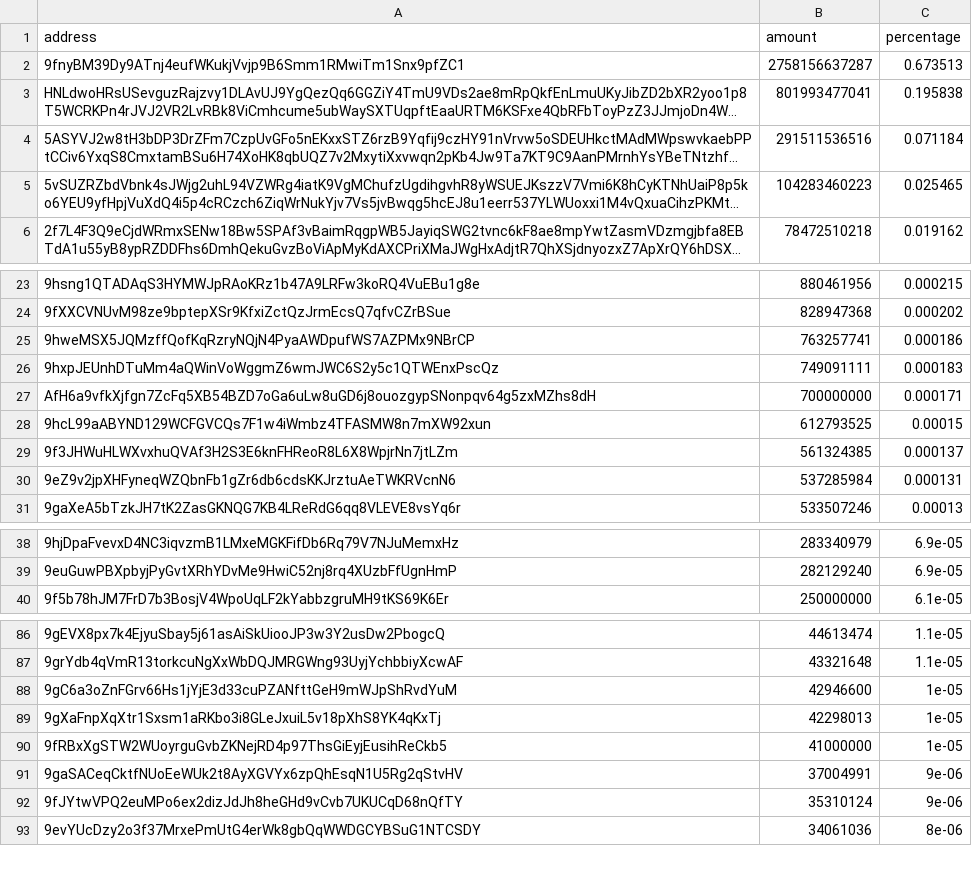
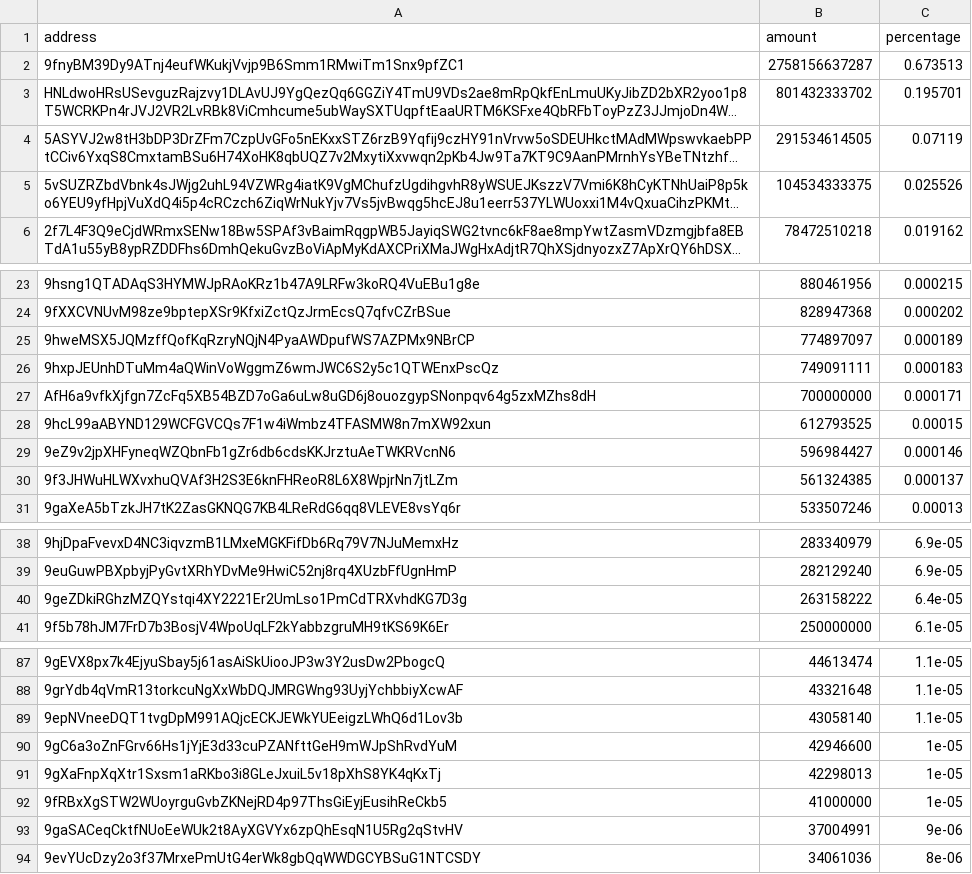
Before and after one commit to babygrenade/ergo-tokenautics, a CSV file: data/AHT.csv, drawn as a sheet; only a part is shown, gaps mark what is left out; long unchanged cells end in …; removed rows and columns are numbered as before the commit, all else as after; the diff covers the shown part only; the diff names each change by its address in the sheet, - before the commit and + after, or states it on an @@ line.

```diff
--- a/data/AHT.csv
+++ b/data/AHT.csv
-B3 (amount): 801993477041
+B3 (amount): 801432333702
-C3 (percentage): 0.195838
+C3 (percentage): 0.195701
-B4 (amount): 291511536516
+B4 (amount): 291534614505
-C4 (percentage): 0.071184
+C4 (percentage): 0.07119
-B5 (amount): 104283460223
+B5 (amount): 104534333375
-C5 (percentage): 0.025465
+C5 (percentage): 0.025526
-B25 (amount): 763257741
+B25 (amount): 774897097
-C25 (percentage): 0.000186
+C25 (percentage): 0.000189
+row 29: 9eZ9v2jpXHFyneqWZQbnFb1gZr6db6cdsKKJrztuAeTWKRVcnN6 | 596984427 | 0.000146
-row 30: 9eZ9v2jpXHFyneqWZQbnFb1gZr6db6cdsKKJrztuAeTWKRVcnN6 | 537285984 | 0.000131
+row 40: 9geZDkiRGhzMZQYstqi4XY2221Er2UmLso1PmCdTRXvhdKG7D3g | 263158222 | 6.4e-05
+row 89: 9epNVneeDQT1tvgDpM991AQjcECKJEWkYUEeigzLWhQ6d1Lov3b | 43058140 | 1.1e-05
-row 92: 9fJYtwVPQ2euMPo6ex2dizJdJh8heGHd9vCvb7UKUCqD68nQfTY | 35310124 | 9e-06
```
Also changed, not shown: 1 added row, 2 removed rows and 1 moved row elsewhere in this file, data/FLUX.csv, data/QUACKS.csv, 11 other files.
